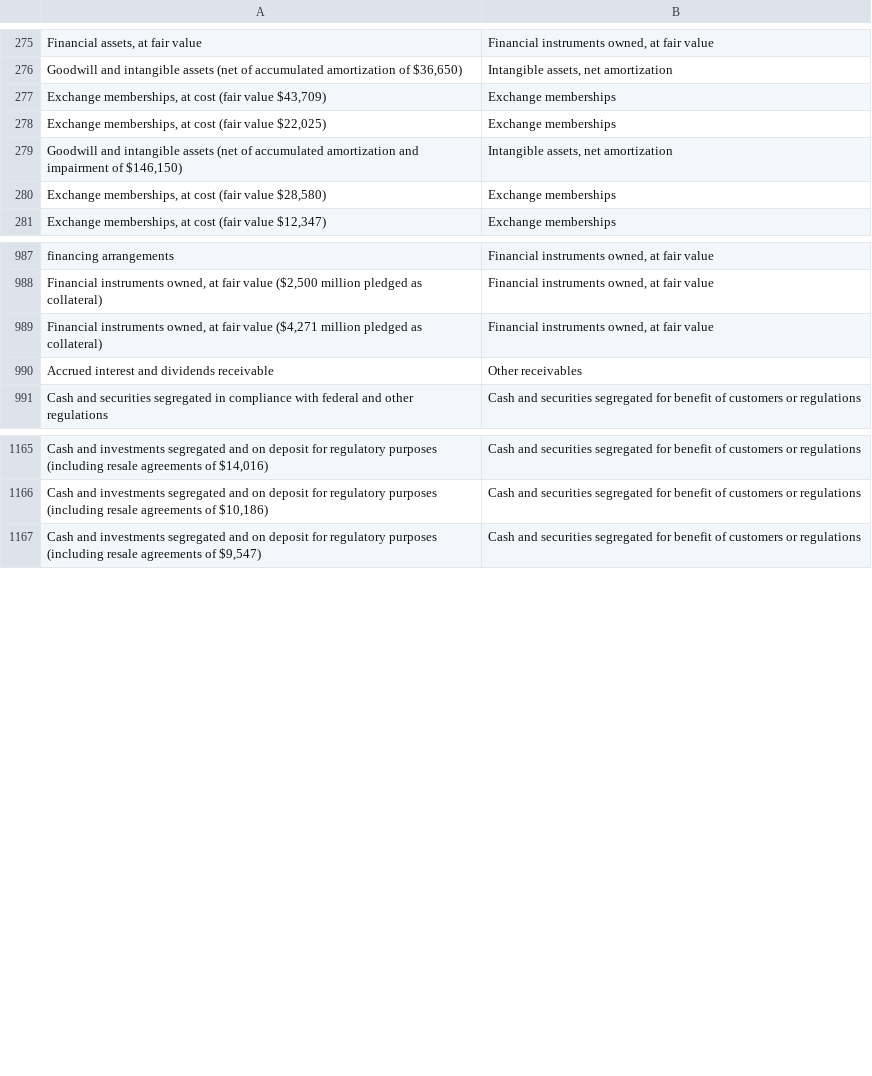
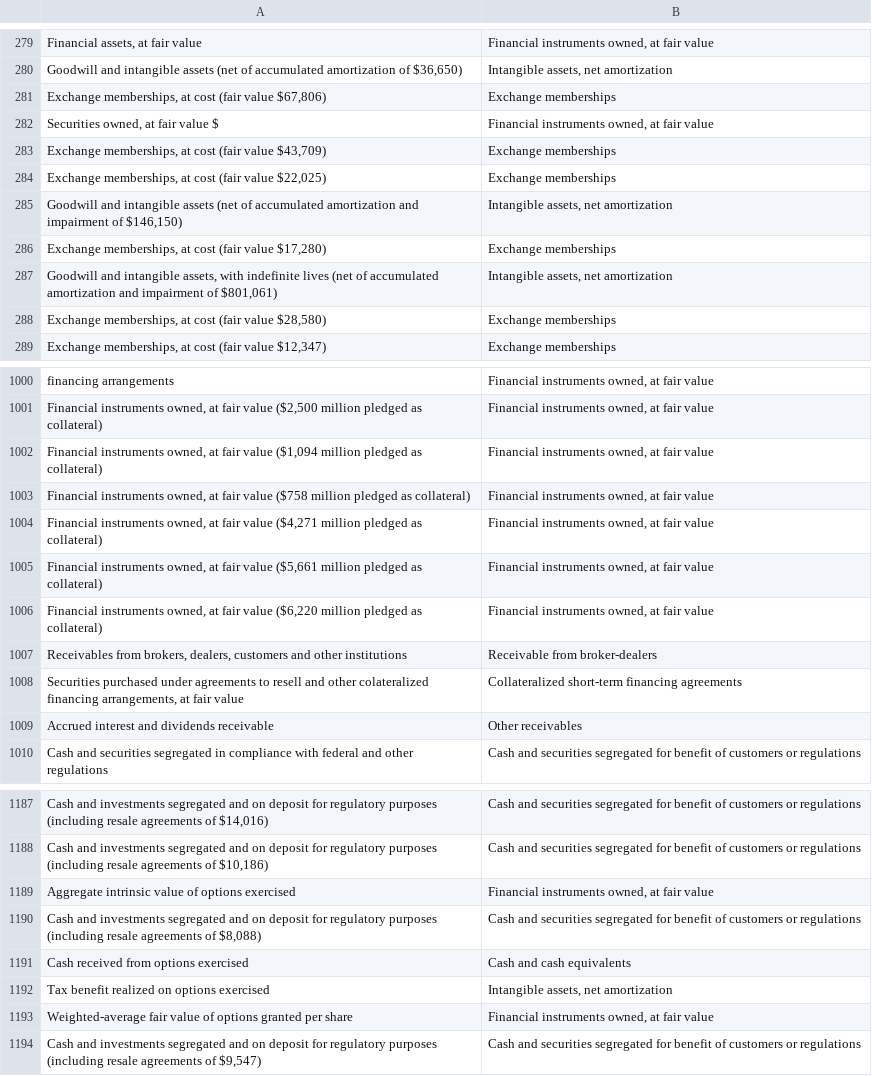
Before and after one commit to fernando-duarte/X17A5, a CSV file: output/asset_name_map.csv, drawn as a sheet; only a part is shown, gaps mark what is left out; the diff covers the shown part only; the diff names each change by its address in the sheet, - before the commit and + after, or states it on an @@ line.

```diff
--- a/output/asset_name_map.csv
+++ b/output/asset_name_map.csv
+row 281: Exchange memberships, at cost (fair value $67,806) | Exchange memberships
+row 282: Securities owned, at fair value $ | Financial instruments owned, at fair value
+row 286: Exchange memberships, at cost (fair value $17,280) | Exchange memberships
+row 287: Goodwill and intangible assets, with indefinite lives (net of accumulated amortization and impairment of $801,061) | Intangible assets, net amortization
+row 1002: Financial instruments owned, at fair value ($1,094 million pledged as collateral) | Financial instruments owned, at fair value
+row 1003: Financial instruments owned, at fair value ($758 million pledged as collateral) | Financial instruments owned, at fair value
+row 1005: Financial instruments owned, at fair value ($5,661 million pledged as collateral) | Financial instruments owned, at fair value
+row 1006: Financial instruments owned, at fair value ($6,220 million pledged as collateral) | Financial instruments owned, at fair value
+row 1007: Receivables from brokers, dealers, customers and other institutions | Receivable from broker-dealers
+row 1008: Securities purchased under agreements to resell and other colateralized financing arrangements, at fair value | Collateralized short-term financing agreements
+row 1189: Aggregate intrinsic value of options exercised | Financial instruments owned, at fair value
+row 1190: Cash and investments segregated and on deposit for regulatory purposes (including resale agreements of $8,088) | Cash and securities segregated for benefit of customers or regulations
+row 1191: Cash received from options exercised | Cash and cash equivalents
+row 1192: Tax benefit realized on options exercised | Intangible assets, net amortization
+row 1193: Weighted-average fair value of options granted per share | Financial instruments owned, at fair value
```
Also changed, not shown: 11 added rows and 4 moved rows elsewhere in this file, output/liability_name_map.csv, output/structured_asset.csv, 11 other files.
